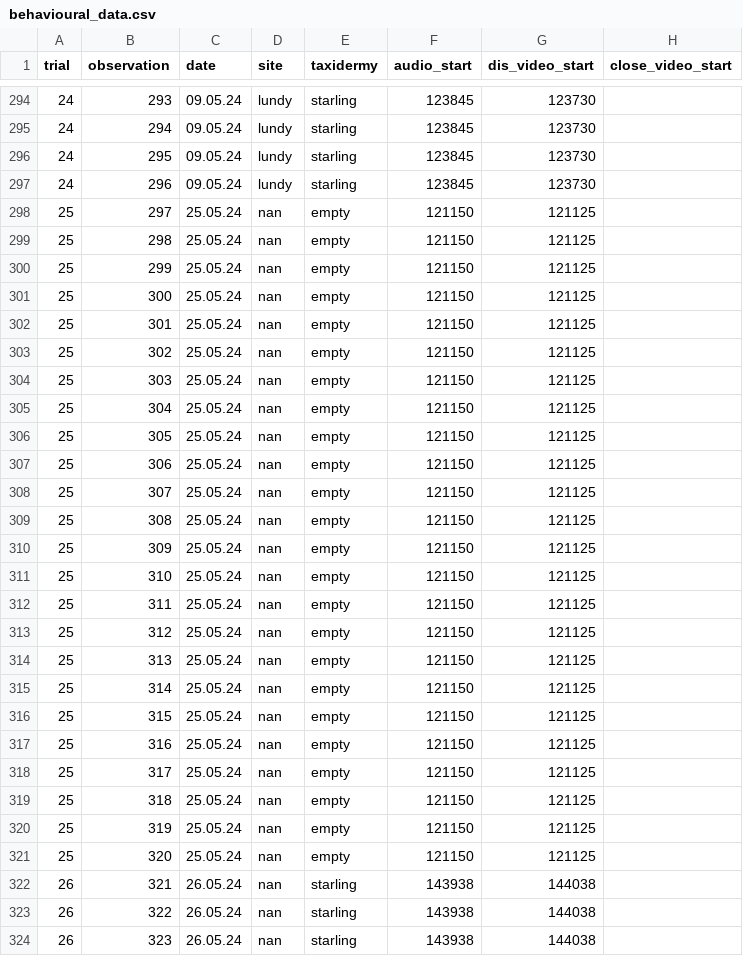
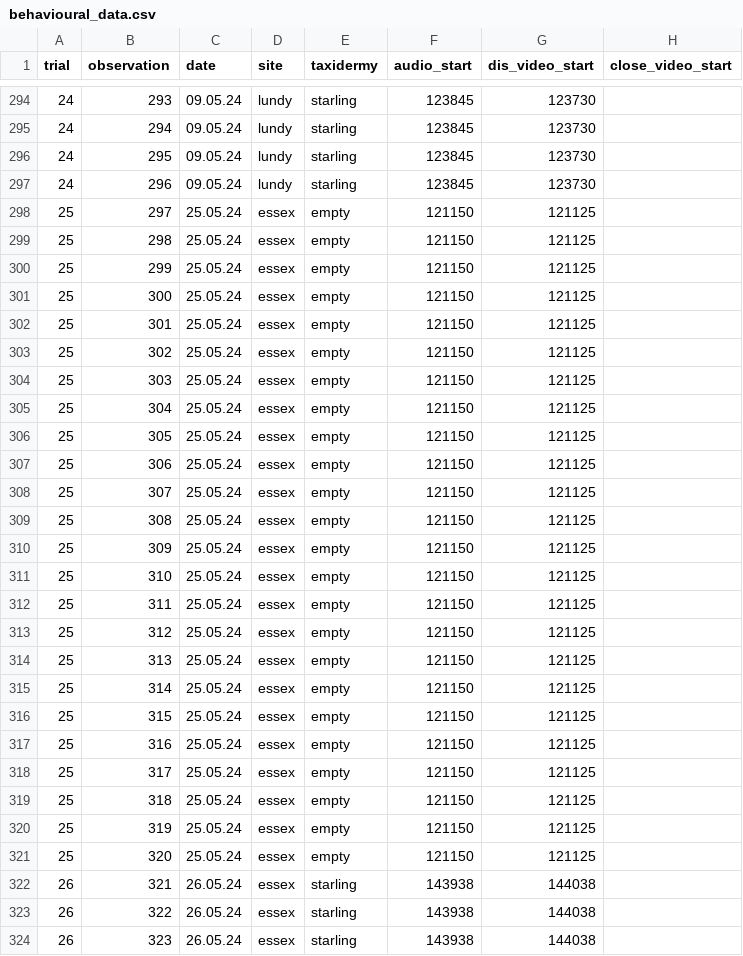
Before and after one commit to 123-Tyler/Tyler_Christian_MSc_EEC_Thesis, a CSV file: behavioural_data.csv, drawn as a sheet; only a part is shown, gaps mark what is left out; the diff covers the shown part only; the diff names each change by its address in the sheet, - before the commit and + after, or states it on an @@ line.

```diff
--- a/behavioural_data.csv
+++ b/behavioural_data.csv
-D298:D324 (site): nan
+D298:D324 (site): essex
```
Also changed, not shown: 54 edited cells elsewhere in this file, avisoft_data.csv, koe_data.csv, 2 other files.
